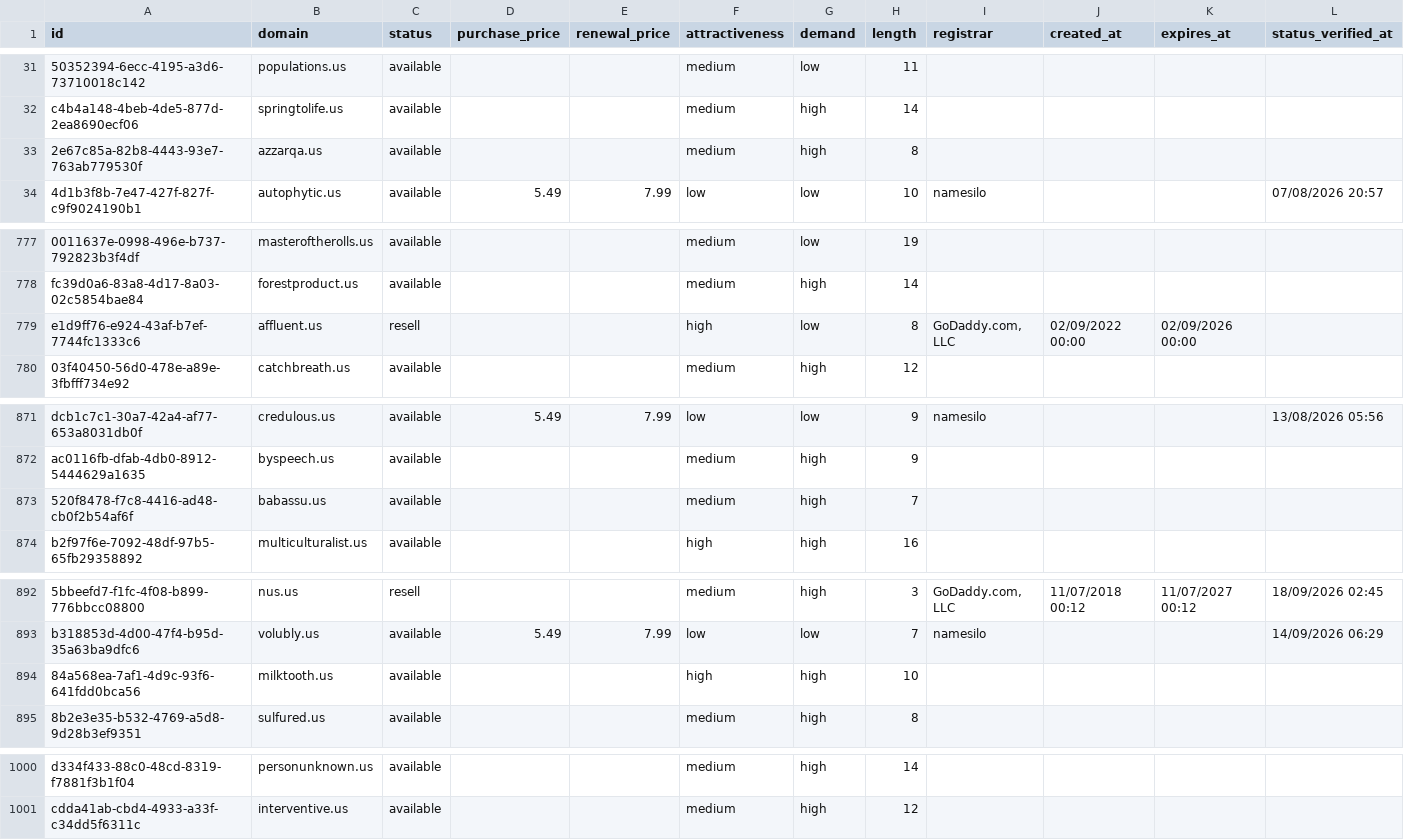
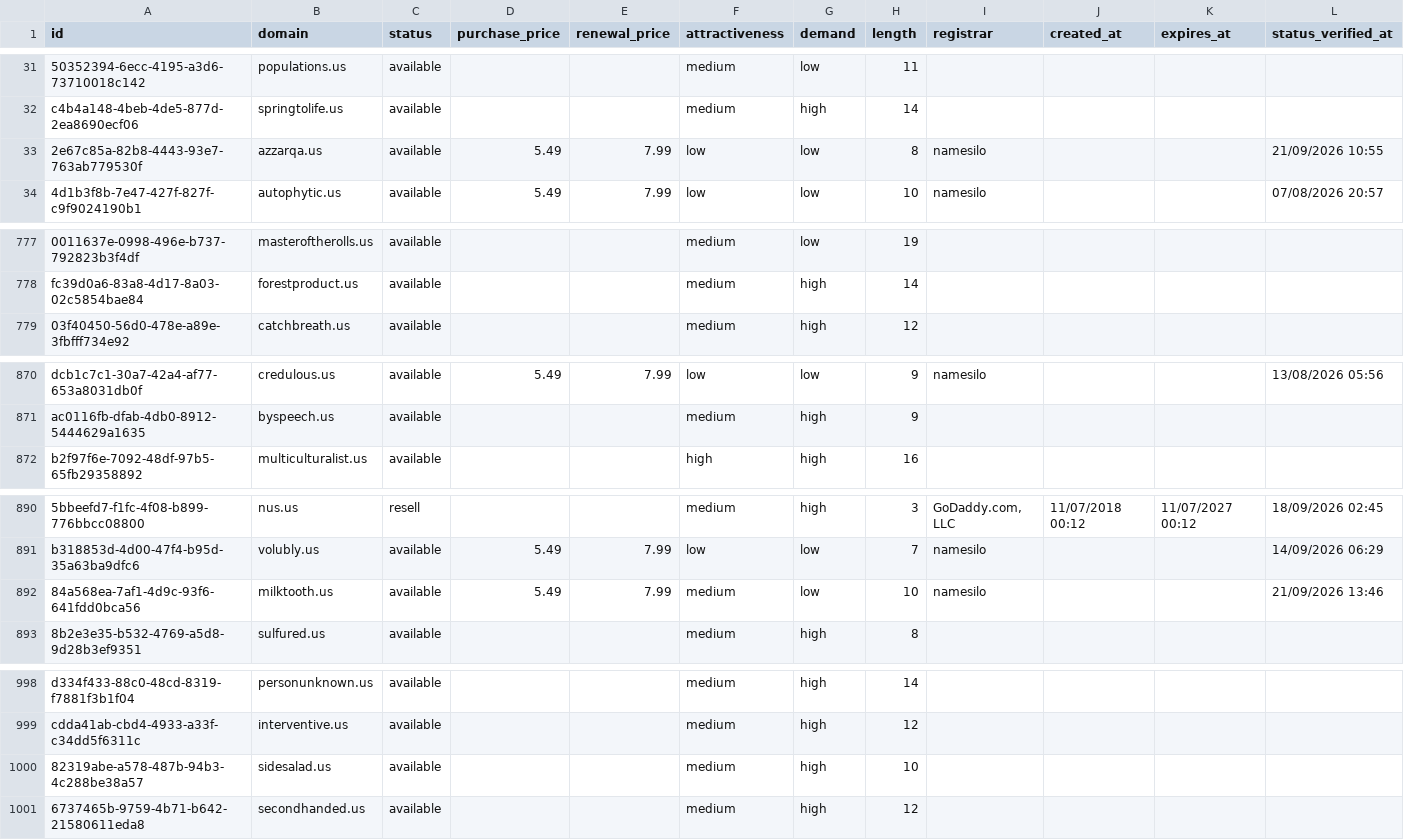
Before and after one commit to UniqueDomains/us-oneword-domains, a CSV file: us.csv, drawn as a sheet; only a part is shown, gaps mark what is left out; removed rows and columns are numbered as before the commit, all else as after; the diff covers the shown part only; the diff names each change by its address in the sheet, - before the commit and + after, or states it on an @@ line.

Commit message:
Domains update

```diff
--- a/us.csv
+++ b/us.csv
-D33 (purchase_price): (empty)
+D33 (purchase_price): 5.49
-E33 (renewal_price): (empty)
+E33 (renewal_price): 7.99
-F33 (attractiveness): medium
+F33 (attractiveness): low
-G33 (demand): high
+G33 (demand): low
-I33 (registrar): (empty)
+I33 (registrar): namesilo
-L33 (status_verified_at): (empty)
+L33 (status_verified_at): 21/09/2026 10:55
-row 779: e1d9ff76-e924-43af-b7ef-7744fc1333c6 | affluent.us | resell |  |  | high | low | 8 | GoDaddy.com, LLC | 02/09/2022 00:00 | 02/09/2026 00:00
-row 873: 520f8478-f7c8-4416-ad48-cb0f2b54af6f | babassu.us | available |  |  | medium | high | 7
-D892 (purchase_price): (empty)
+D892 (purchase_price): 5.49
-E892 (renewal_price): (empty)
+E892 (renewal_price): 7.99
-F892 (attractiveness): high
+F892 (attractiveness): medium
-G892 (demand): high
+G892 (demand): low
-I892 (registrar): (empty)
+I892 (registrar): namesilo
-L892 (status_verified_at): (empty)
+L892 (status_verified_at): 21/09/2026 13:46
+row 1000: 82319abe-a578-487b-94b3-4c288be38a57 | sidesalad.us | available |  |  | medium | high | 10
+row 1001: 6737465b-9759-4b71-b642-21580611eda8 | secondhanded.us | available |  |  | medium | high | 12
```
Also changed, not shown: 19 edited cells elsewhere in this file, 4 other files.
